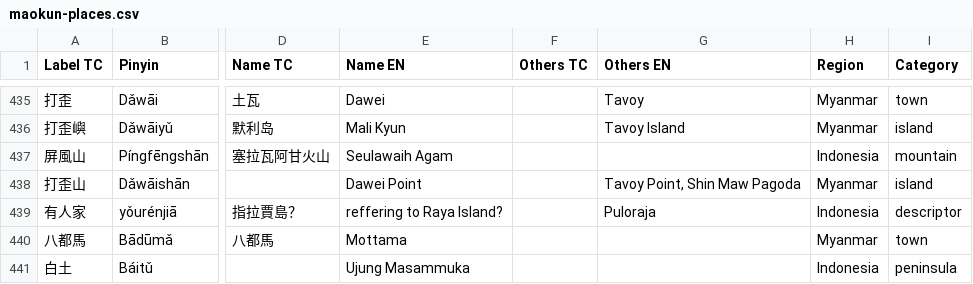
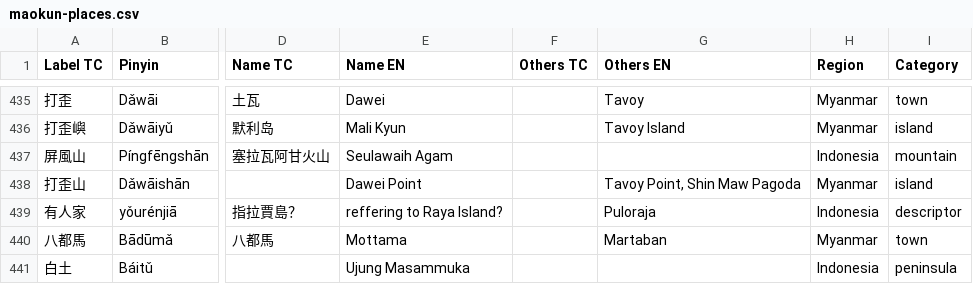
Before and after one commit to carpiediem/maokun-explorer, a CSV file: public/data/maokun-places.csv, drawn as a sheet; only a part is shown, gaps mark what is left out; the diff covers the shown part only; the diff names each change by its address in the sheet, - before the commit and + after, or states it on an @@ line.

```diff
--- a/public/data/maokun-places.csv
+++ b/public/data/maokun-places.csv
-G440 (Others EN): (empty)
+G440 (Others EN): Martaban
```
Also changed, not shown: 2 added rows, 1 removed row and 78 edited cells elsewhere in this file, 4 other files.
